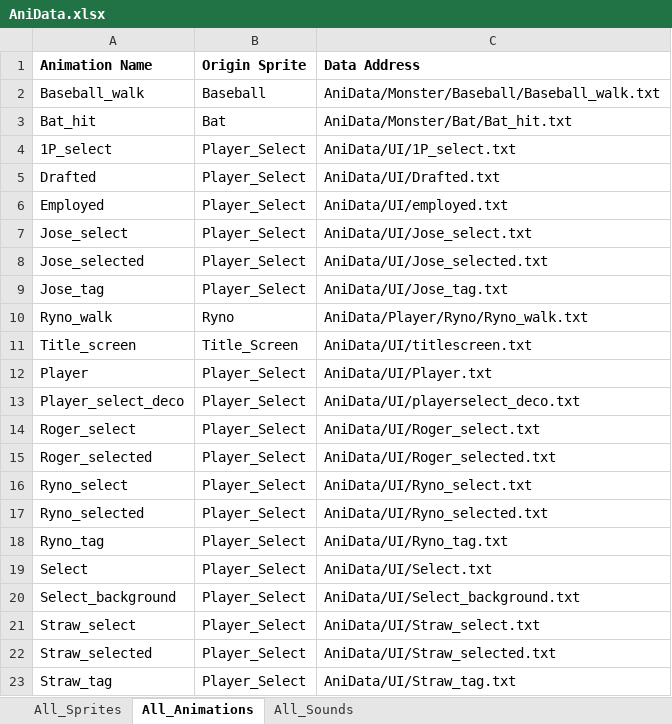
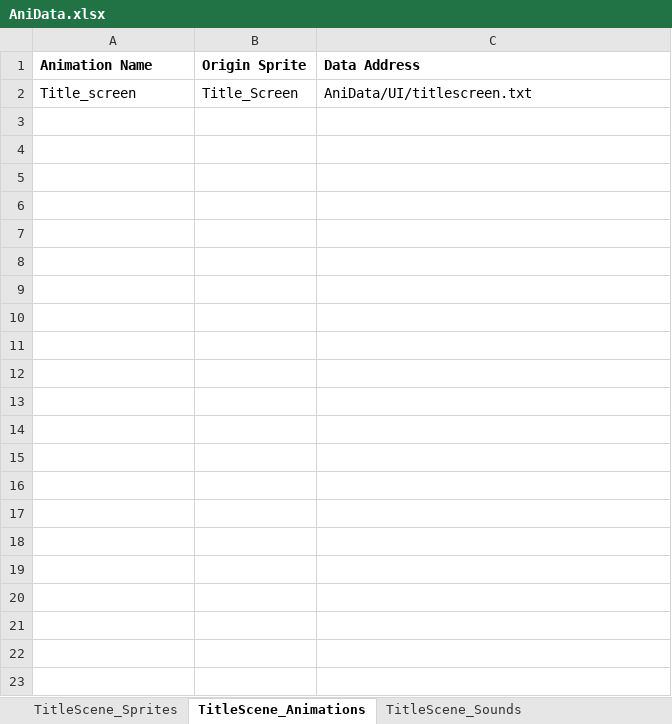
Before and after one commit to rlaxodn0215/Class, an Excel workbook: 4. WindowAPI/Ninja_Baseball_Batman_Project/AniData/AniData.xlsx, sheet TitleScene_Animations, drawn as a sheet; values as stored, in another font and other column widths than the file's, no borders; the diff names each change by its address in the sheet, - before the commit and + after, or states it on an @@ line.

```diff
--- a/4. WindowAPI/Ninja_Baseball_Batman_Project/AniData/AniData.xlsx (sheet TitleScene_Animations)
+++ b/4. WindowAPI/Ninja_Baseball_Batman_Project/AniData/AniData.xlsx (sheet TitleScene_Animations)
-sheet tab: All_Sprites
+sheet tab: TitleScene_Sprites
-sheet tab: All_Animations
+sheet tab: TitleScene_Animations
-sheet tab: All_Sounds
+sheet tab: TitleScene_Sounds
-row 2: Baseball_walk | Baseball | AniData/Monster/Baseball/Baseball_walk.txt
-row 3: Bat_hit | Bat | AniData/Monster/Bat/Bat_hit.txt
-row 4: 1P_select | Player_Select | AniData/UI/1P_select.txt
-row 5: Drafted | Player_Select | AniData/UI/Drafted.txt
-row 6: Employed | Player_Select | AniData/UI/employed.txt
-row 7: Jose_select | Player_Select | AniData/UI/Jose_select.txt
-row 8: Jose_selected | Player_Select | AniData/UI/Jose_selected.txt
-row 9: Jose_tag | Player_Select | AniData/UI/Jose_tag.txt
-row 10: Ryno_walk | Ryno | AniData/Player/Ryno/Ryno_walk.txt
-row 12: Player | Player_Select | AniData/UI/Player.txt
-row 13: Player_select_deco | Player_Select | AniData/UI/playerselect_deco.txt
-row 14: Roger_select | Player_Select | AniData/UI/Roger_select.txt
-row 15: Roger_selected | Player_Select | AniData/UI/Roger_selected.txt
-row 16: Ryno_select | Player_Select | AniData/UI/Ryno_select.txt
-row 17: Ryno_selected | Player_Select | AniData/UI/Ryno_selected.txt
-row 18: Ryno_tag | Player_Select | AniData/UI/Ryno_tag.txt
-row 19: Select | Player_Select | AniData/UI/Select.txt
-row 20: Select_background | Player_Select | AniData/UI/Select_background.txt
-row 21: Straw_select | Player_Select | AniData/UI/Straw_select.txt
-row 22: Straw_selected | Player_Select | AniData/UI/Straw_selected.txt
-row 23: Straw_tag | Player_Select | AniData/UI/Straw_tag.txt
```
Also changed, not shown: sheet TitleScene_Sprites, sheet TitleScene_Sounds, other sheet tabs, 15 other files.
